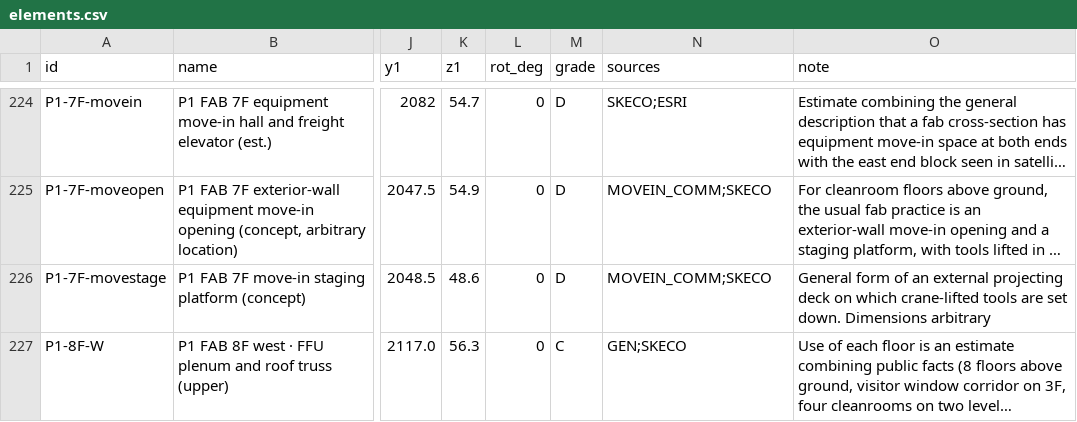
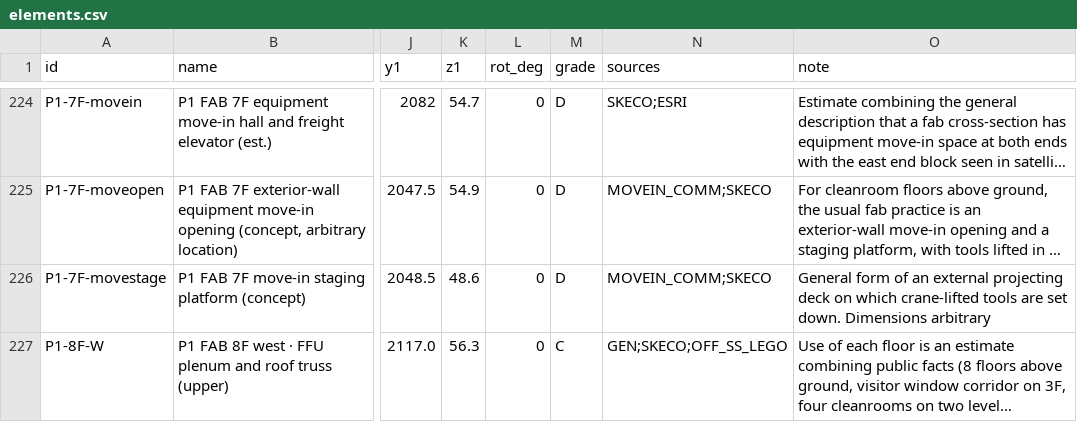
Before and after one commit to Johub1/worlds-largest-semiconductor-cluster-pyeongtaek, a CSV file: data/elements.csv, drawn as a sheet; only a part is shown, gaps mark what is left out; long unchanged cells end in …; the diff covers the shown part only; the diff names each change by its address in the sheet, - before the commit and + after, or states it on an @@ line.

```diff
--- a/data/elements.csv
+++ b/data/elements.csv
-N227 (sources): GEN;SKECO
+N227 (sources): GEN;SKECO;OFF_SS_LEGO
```
Also changed, not shown: 47 edited cells elsewhere in this file, 10 other files.
